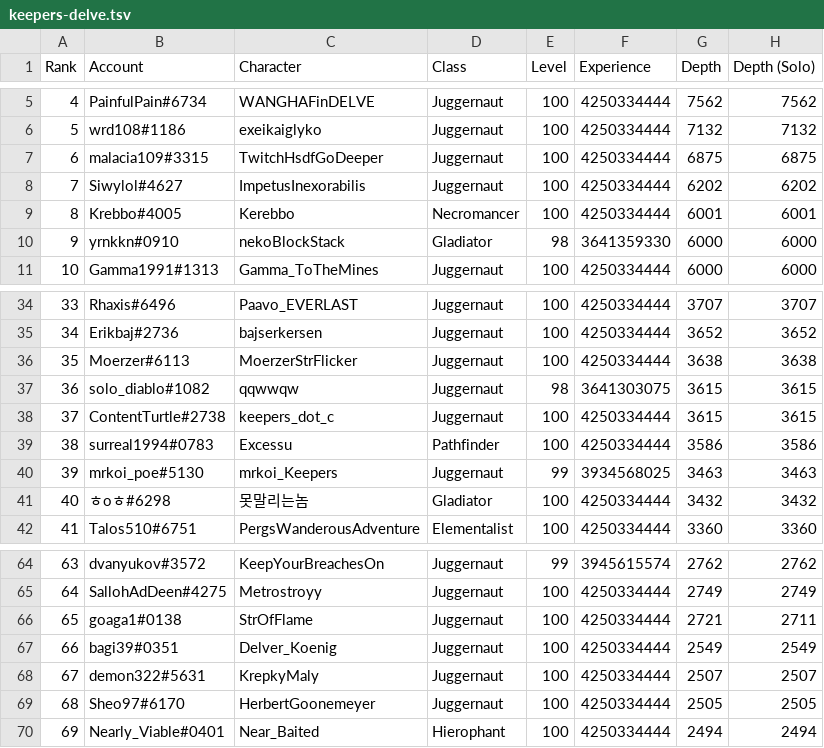
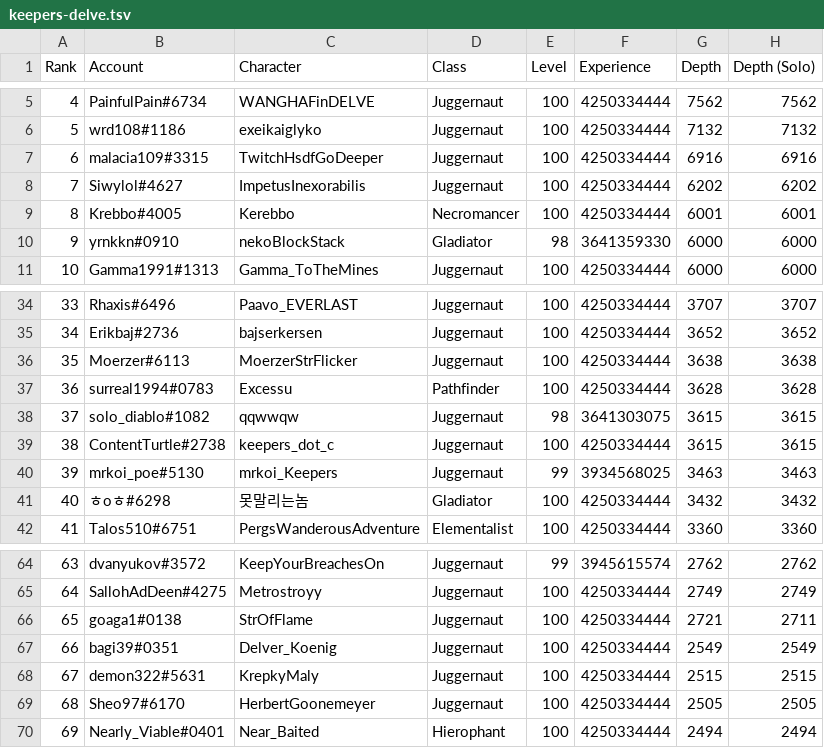
Before and after one commit to danis101/poe-ladder, a TSV file: data/keepers-delve.tsv, drawn as a sheet; only a part is shown, gaps mark what is left out; removed rows and columns are numbered as before the commit, all else as after; the diff names each change by its address in the sheet, - before the commit and + after, or states it on an @@ line.

```diff
--- a/data/keepers-delve.tsv
+++ b/data/keepers-delve.tsv
-G7 (Depth): 6875
+G7 (Depth): 6916
-H7 (Depth (Solo)): 6875
+H7 (Depth (Solo)): 6916
+row 37: 36 | surreal1994#0783 | Excessu | Pathfinder | 100 | 4250334444 | 3628 | 3628
@@ column A (Rank) renumbered between rows 38 and 39 @@
-row 39: 38 | surreal1994#0783 | Excessu | Pathfinder | 100 | 4250334444 | 3586 | 3586
-G68 (Depth): 2507
+G68 (Depth): 2515
-H68 (Depth (Solo)): 2507
+H68 (Depth (Solo)): 2515
```
